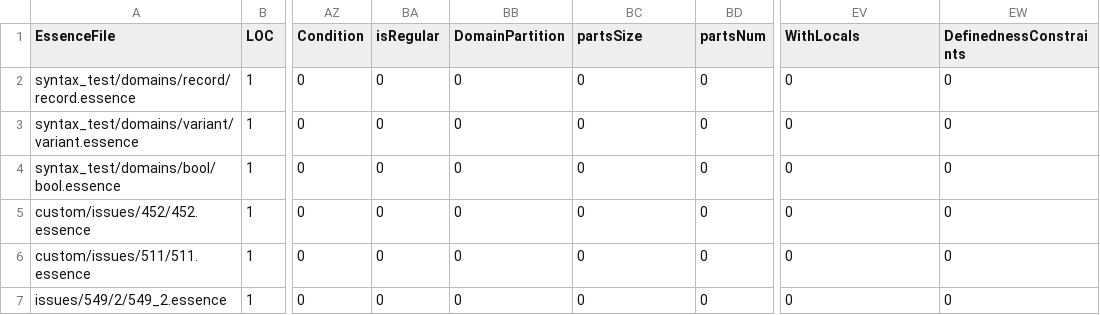
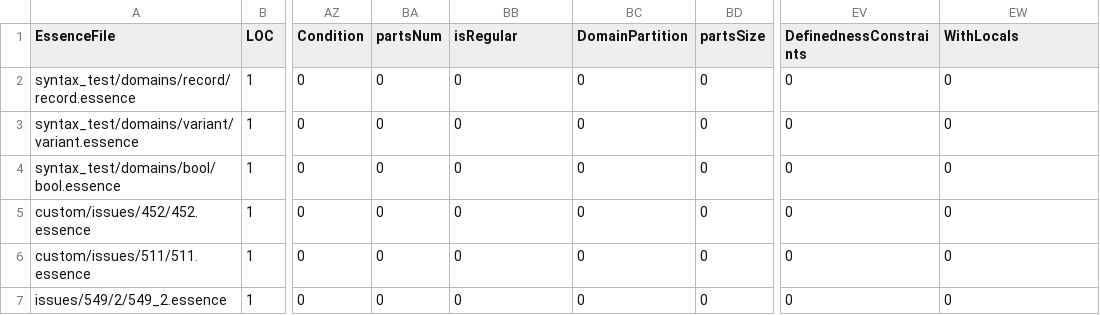
Before and after one commit to niklasdewally/conjure-oxide, a CSV file: tools/essence-feature-usage-stats/data.csv, drawn as a sheet; only a part is shown, gaps mark what is left out; the diff names each change by its address in the sheet, - before the commit and + after, or states it on an @@ line.

Commit message:
Actions: Deploy the essence features usage table 🚀

```diff
--- a/tools/essence-feature-usage-stats/data.csv
+++ b/tools/essence-feature-usage-stats/data.csv
-BA1: isRegular
+BA1: partsNum
-BB1: DomainPartition
+BB1: isRegular
-BC1: partsSize
+BC1: DomainPartition
-BD1: partsNum
+BD1: partsSize
-EV1: WithLocals
+EV1: DefinednessConstraints
-EW1: DefinednessConstraints
+EW1: WithLocals
```
Also changed, not shown: 1 other file.
